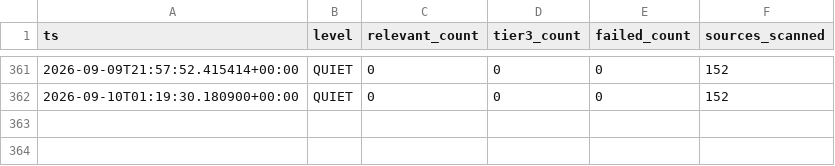
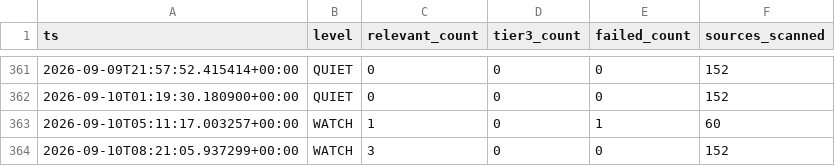
Before and after one commit to andrejsvorobjovs/baltic-monitor-site, a CSV file: history_export.csv, drawn as a sheet; only a part is shown, gaps mark what is left out; the diff names each change by its address in the sheet, - before the commit and + after, or states it on an @@ line.

```diff
--- a/history_export.csv
+++ b/history_export.csv
+row 363: 2026-09-10T05:11:17.003257+00:00 | WATCH | 1 | 0 | 1 | 60
+row 364: 2026-09-10T08:21:05.937299+00:00 | WATCH | 3 | 0 | 0 | 152
```
Also changed, not shown: escalation_export.csv, 4 other files.
